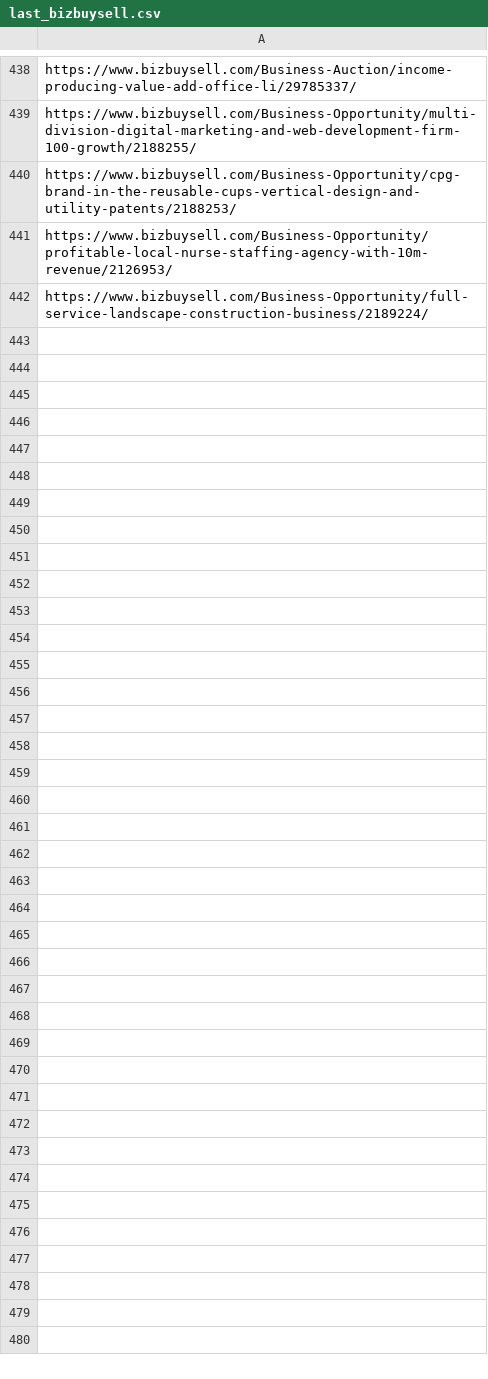
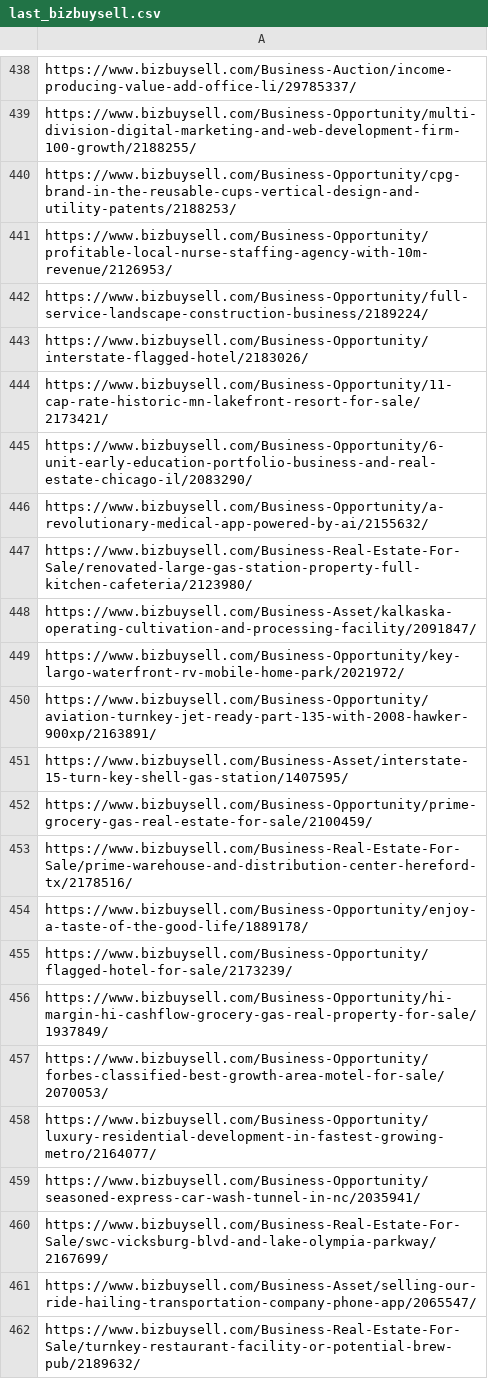
Before and after one commit to Kevaljjjb/M-A-scraper, a CSV file: config/last_bizbuysell.csv, drawn as a sheet; only a part is shown, gaps mark what is left out; the diff covers the shown part only.

```diff
--- a/config/last_bizbuysell.csv
+++ b/config/last_bizbuysell.csv
@@ -442 +442,21 @@ https://www.bizbuysell.com/Business-Opportunity/profitable-local-nurse-staffing-
 https://www.bizbuysell.com/Business-Opportunity/full-service-landscape-construction-business/2189224/
+https://www.bizbuysell.com/Business-Opportunity/interstate-flagged-hotel/2183026/
+https://www.bizbuysell.com/Business-Opportunity/11-cap-rate-historic-mn-lakefront-resort-for-sale/2173421/
+https://www.bizbuysell.com/Business-Opportunity/6-unit-early-education-portfolio-business-and-real-estate-chicago-il/2083290/
+https://www.bizbuysell.com/Business-Opportunity/a-revolutionary-medical-app-powered-by-ai/2155632/
+https://www.bizbuysell.com/Business-Real-Estate-For-Sale/renovated-large-gas-station-property-full-kitchen-cafeteria/2123980/
+https://www.bizbuysell.com/Business-Asset/kalkaska-operating-cultivation-and-processing-facility/2091847/
+https://www.bizbuysell.com/Business-Opportunity/key-largo-waterfront-rv-mobile-home-park/2021972/
+https://www.bizbuysell.com/Business-Opportunity/aviation-turnkey-jet-ready-part-135-with-2008-hawker-900xp/2163891/
+https://www.bizbuysell.com/Business-Asset/interstate-15-turn-key-shell-gas-station/1407595/
+https://www.bizbuysell.com/Business-Opportunity/prime-grocery-gas-real-estate-for-sale/2100459/
+https://www.bizbuysell.com/Business-Real-Estate-For-Sale/prime-warehouse-and-distribution-center-hereford-tx/2178516/
+https://www.bizbuysell.com/Business-Opportunity/enjoy-a-taste-of-the-good-life/1889178/
+https://www.bizbuysell.com/Business-Opportunity/flagged-hotel-for-sale/2173239/
+https://www.bizbuysell.com/Business-Opportunity/hi-margin-hi-cashflow-grocery-gas-real-property-for-sale/1937849/
+https://www.bizbuysell.com/Business-Opportunity/forbes-classified-best-growth-area-motel-for-sale/2070053/
+https://www.bizbuysell.com/Business-Opportunity/luxury-residential-development-in-fastest-growing-metro/2164077/
+https://www.bizbuysell.com/Business-Opportunity/seasoned-express-car-wash-tunnel-in-nc/2035941/
+https://www.bizbuysell.com/Business-Real-Estate-For-Sale/swc-vicksburg-blvd-and-lake-olympia-parkway/2167699/
+https://www.bizbuysell.com/Business-Asset/selling-our-ride-hailing-transportation-company-phone-app/2065547/
+https://www.bizbuysell.com/Business-Real-Estate-For-Sale/turnkey-restaurant-facility-or-potential-brew-pub/2189632/
```
Also changed, not shown: 28 added rows elsewhere in this file, config/last_businessbroker.csv, config/last_empireflippers.csv, 46 other files.
